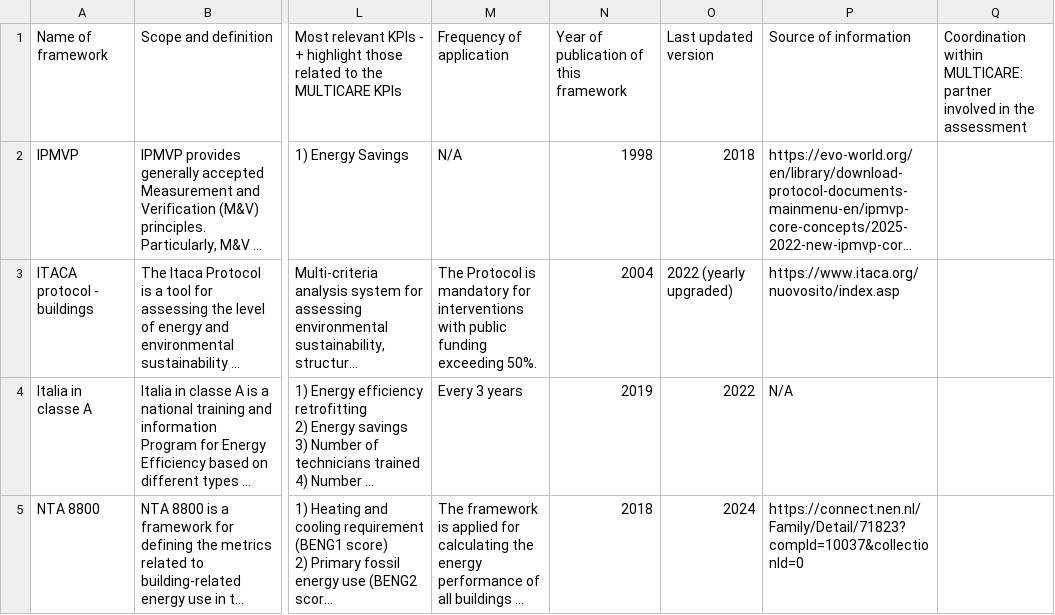
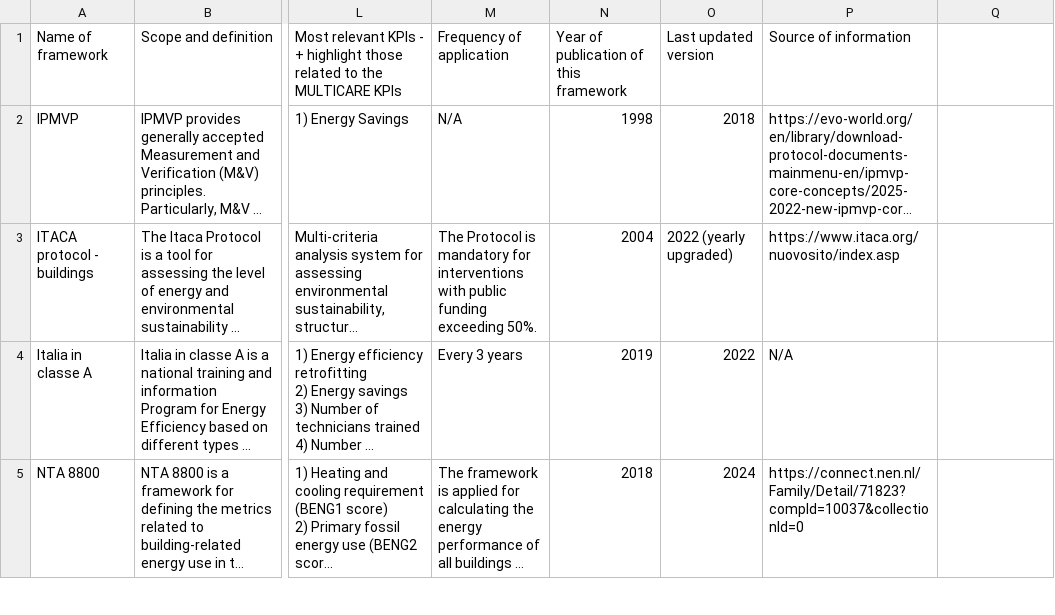
Before and after one commit to multicareConsortium/deliverables, a CSV file: tables/44-frameworks-energyPerformance.csv, drawn as a sheet; only a part is shown, gaps mark what is left out; long unchanged cells end in …; the diff names each change by its address in the sheet, - before the commit and + after, or states it on an @@ line.

```diff
--- a/tables/44-frameworks-energyPerformance.csv
+++ b/tables/44-frameworks-energyPerformance.csv
-Q1: Coordination within MULTICARE: partner involved in the assessment
+Q1: (empty)
```
Also changed, not shown: 23 other files.
